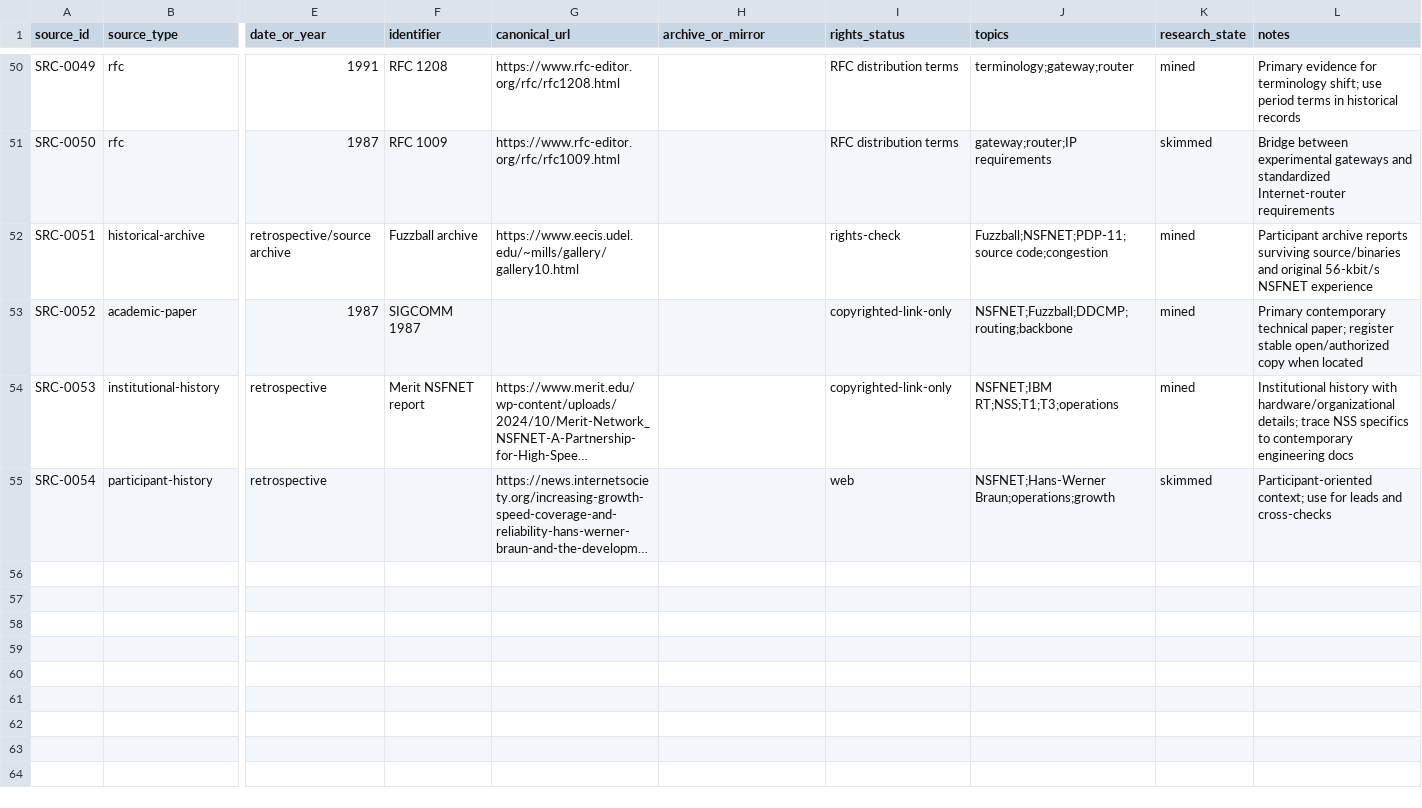
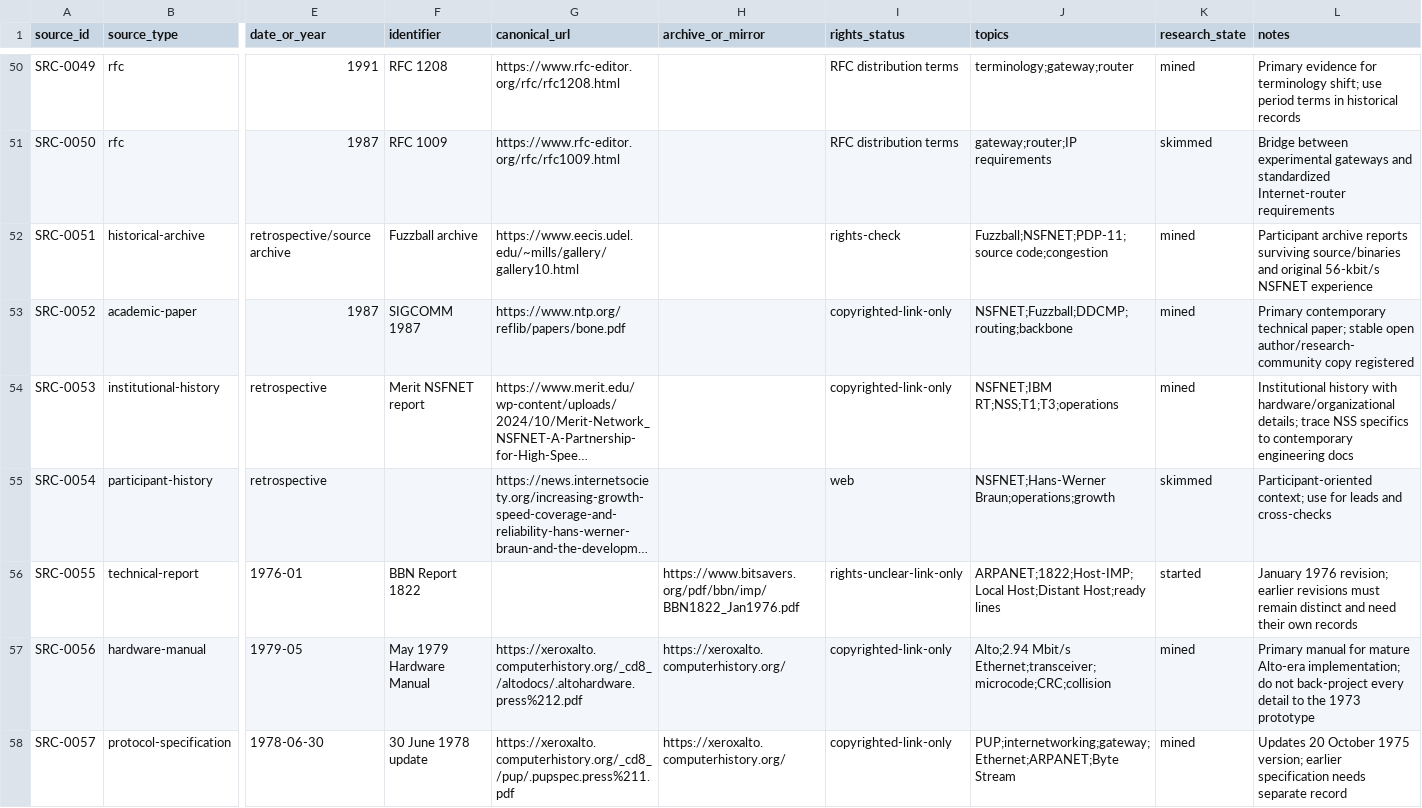
Before and after one commit to GravityblueX/computer-network-archaeology, a CSV file: data/source-ledger.csv, drawn as a sheet; only a part is shown, gaps mark what is left out; long unchanged cells end in …; rows hold the shown columns only; the diff covers the shown part only; the diff names each change by its address in the sheet, - before the commit and + after, or states it on an @@ line.

Commit message:
data: sync new 1822 Alto PUP Fuzzball sources

```diff
--- a/data/source-ledger.csv
+++ b/data/source-ledger.csv
-G53 (canonical_url): (empty)
+G53 (canonical_url): https://www.ntp.org/reflib/papers/bone.pdf
-L53 (notes): …technical paper; register stable open/authorized copy when located
+L53 (notes): …technical paper; stable open author/research-community copy registered
+row 56: SRC-0055 | technical-report | 1976-01 | BBN Report 1822 |  | https://www.bitsavers.org/pdf/bbn/imp/BBN1822_Jan1976.pdf | rights-unclear-link-only | ARPANET;1822;Host-IMP;Local Host;Distant Host;ready lines | started | January 1976 revision; earlier revisions must remain distinct and need their own records
+row 57: SRC-0056 | hardware-manual | 1979-05 | May 1979 Hardware Manual | https://xeroxalto.computerhistory.org/_cd8_/altodocs/.altohardware.press%212.pdf | https://xeroxalto.computerhistory.org/ | copyrighted-link-only | Alto;2.94 Mbit/s Ethernet;transceiver;microcode;CRC;collision | mined | Primary manual for mature Alto-era implementation; do not back-project every detail to the 1973 prototype
+row 58: SRC-0057 | protocol-specification | 1978-06-30 | 30 June 1978 update | https://xeroxalto.computerhistory.org/_cd8_/pup/.pupspec.press%211.pdf | https://xeroxalto.computerhistory.org/ | copyrighted-link-only | PUP;internetworking;gateway;Ethernet;ARPANET;Byte Stream | mined | Updates 20 October 1975 version; earlier specification needs separate record
```
Also changed, not shown: 5 added rows elsewhere in this file.
